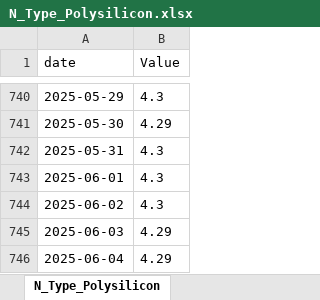
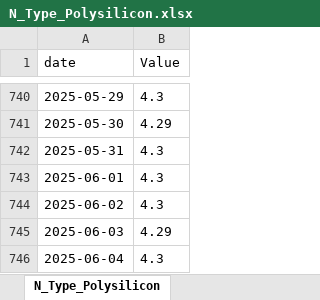
Before and after one commit to BoutahirYassine/Anticipation-of-Raw-Material-Prices, an Excel workbook: DataBI/N_Type_Polysilicon.xlsx, sheet N_Type_Polysilicon, drawn as a sheet; only a part is shown, gaps mark what is left out; values as stored, in another font and other column widths than the file's, no borders; the diff names each change by its address in the sheet, - before the commit and + after, or states it on an @@ line.

```diff
--- a/DataBI/N_Type_Polysilicon.xlsx (sheet N_Type_Polysilicon)
+++ b/DataBI/N_Type_Polysilicon.xlsx (sheet N_Type_Polysilicon)
-B746 (Value): 4.29
+B746 (Value): 4.3
```
